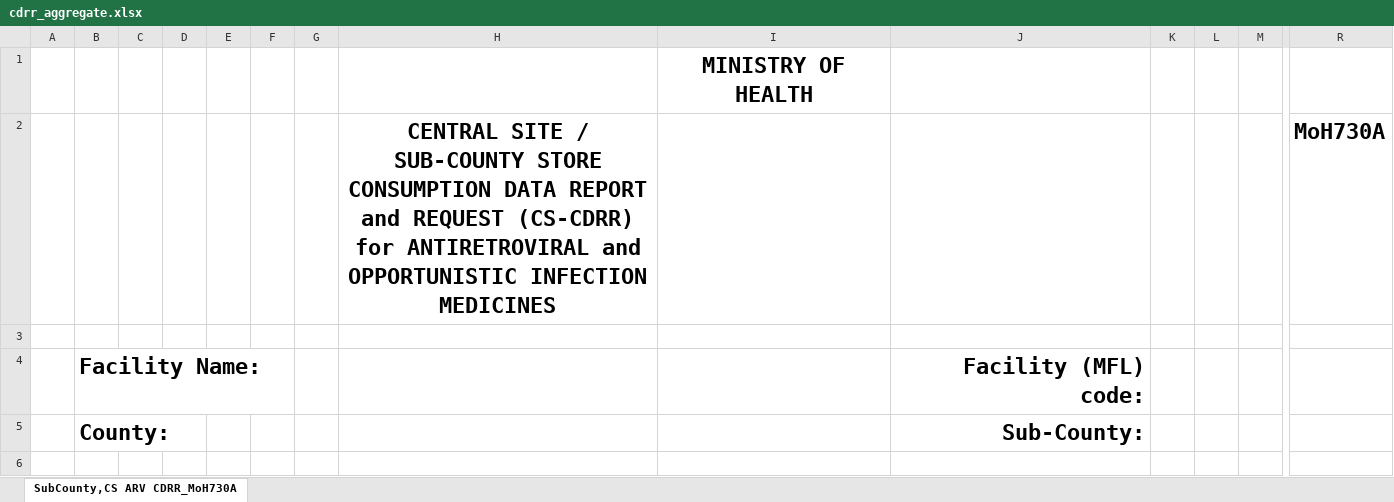
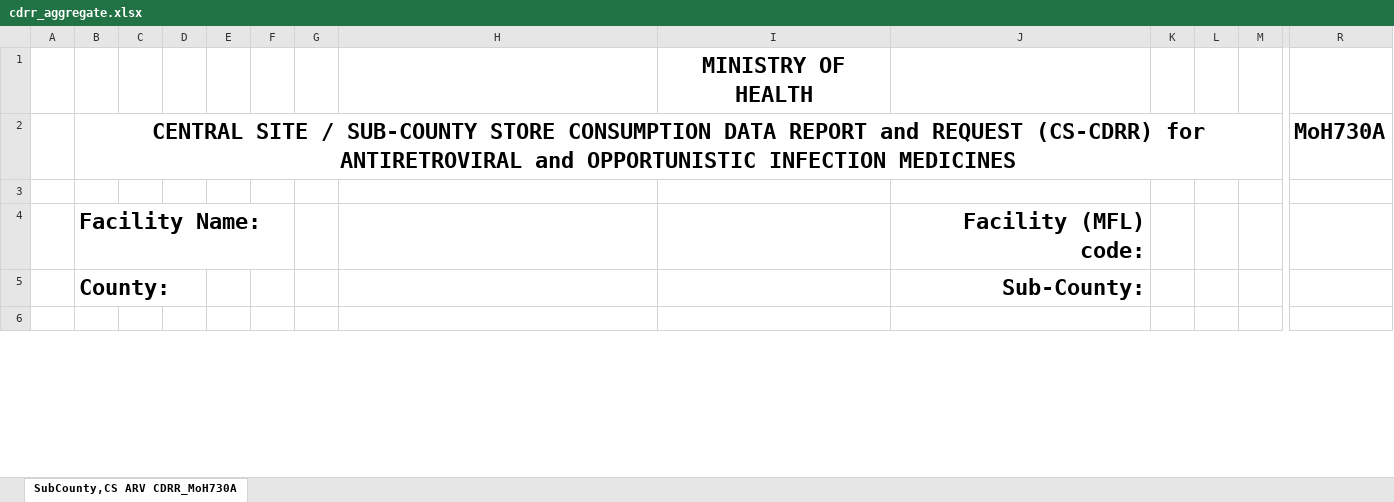
Before and after one commit to labanish/ADT, an Excel workbook: assets/templates/orders/v2/cdrr_aggregate.xlsx, sheet SubCounty,CS ARV CDRR_MoH730A, drawn as a sheet; only a part is shown, gaps mark what is left out; values as stored, in another font and other column widths than the file's, no borders; removed rows and columns are numbered as before the commit, all else as after; rows hold the shown columns only; the diff names each change by its address in the sheet, - before the commit and + after, or states it on an @@ line.

```diff
--- a/assets/templates/orders/v2/cdrr_aggregate.xlsx (sheet SubCounty,CS ARV CDRR_MoH730A)
+++ b/assets/templates/orders/v2/cdrr_aggregate.xlsx (sheet SubCounty,CS ARV CDRR_MoH730A)
-row 2:  |  |  |  |  |  |  | CENTRAL SITE / SUB-COUNTY STORE CONSUMPTION DATA REPORT and REQUEST (CS-CDRR) for ANTIRETROVIRAL and OPPORTUNISTIC INFECTION MEDICINES |  |  |  |  |  | MoH730A
+row 2:  | CENTRAL SITE / SUB-COUNTY STORE CONSUMPTION DATA REPORT and REQUEST (CS-CDRR) for ANTIRETROVIRAL and OPPORTUNISTIC INFECTION MEDICINES |  |  |  |  |  |  |  |  |  |  |  | MoH730A
```
Also changed, not shown: assets/templates/orders/v2/maps_aggregate.xlsx, 7 other files.
